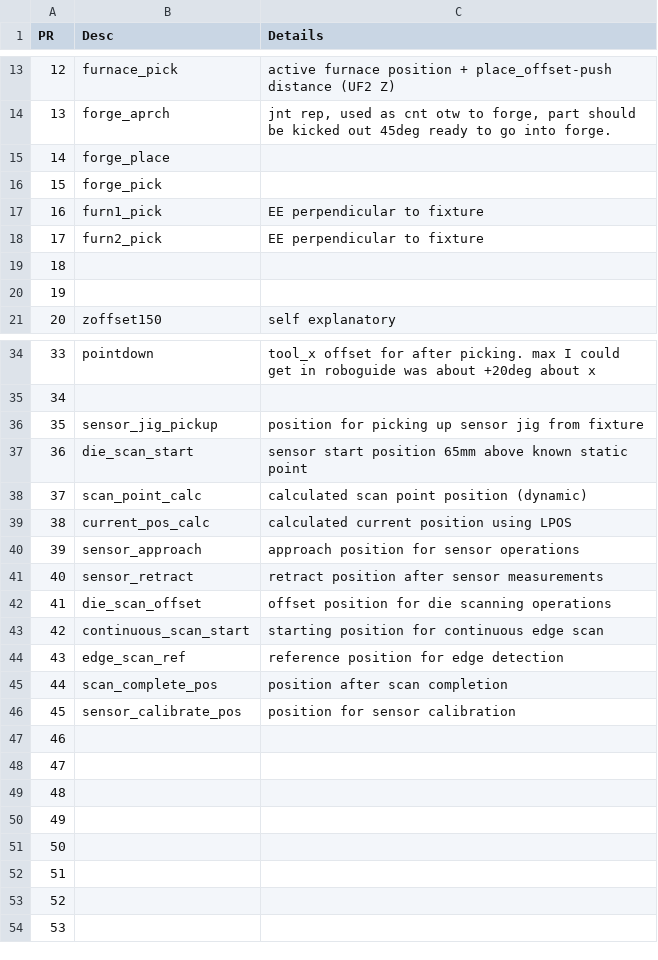
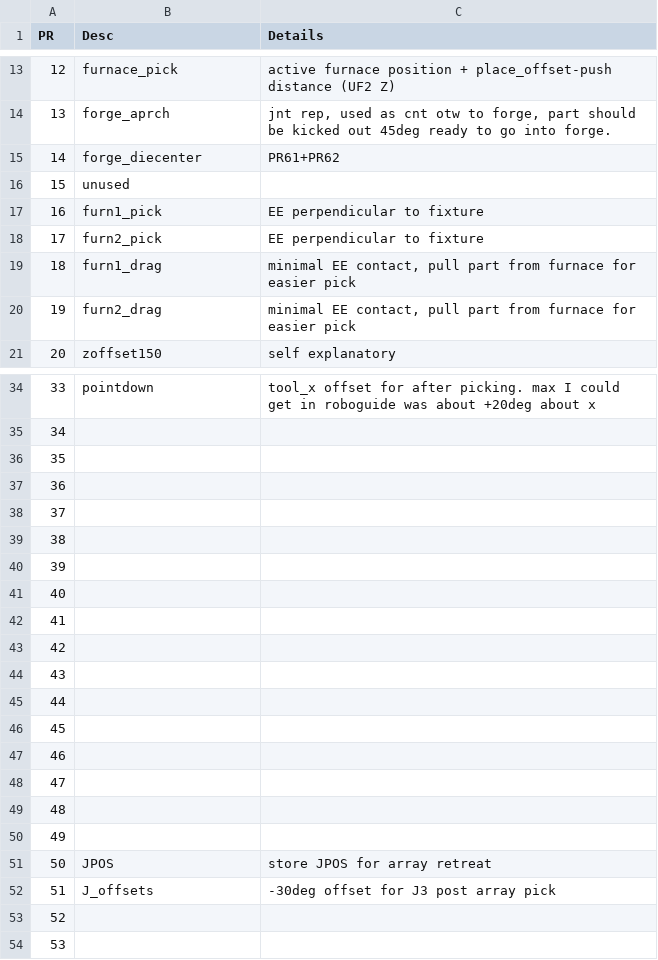
Before and after one commit to ttatum742/USA-Forge-Cell, a CSV file: registers_io/posregs.csv, drawn as a sheet; only a part is shown, gaps mark what is left out; the diff covers the shown part only.

Commit message:
Add PLC and EDS files, update Fanuc logic
Added new PLC configuration and data files for USA Robotic Forge Cell, including .adpro and .csv files, and a Fanuc EDS file. Updated CALC_POS.LS and INIT_VARS.LS logic for position and offset calculations, including changes to X/Y offset formulas and part grip calculation. Renamed registers_io/claude_changes.csv to registers_io/changes.csv and updated numregs.csv and posregs.csv.

```diff
--- a/registers_io/posregs.csv
+++ b/registers_io/posregs.csv
@@ -14,8 +14,8 @@
 13,forge_aprch,"jnt rep, used as cnt otw to forge, part should be kicked out 45deg ready to go into forge. "
-14,forge_place,
-15,forge_pick,
+14,forge_diecenter,PR61+PR62
+15,unused,
 16,furn1_pick,EE perpendicular to fixture
 17,furn2_pick,EE perpendicular to fixture
-18,,
-19,,
+18,furn1_drag,"minimal EE contact, pull part from furnace for easier pick"
+19,furn2_drag,"minimal EE contact, pull part from furnace for easier pick"
 20,zoffset150,self explanatory
@@ -35,13 +35,13 @@
 34,,
-35,sensor_jig_pickup,position for picking up sensor jig from fixture
-36,die_scan_start,sensor start position 65mm above known static point
-37,scan_point_calc,calculated scan point position (dynamic)
-38,current_pos_calc,calculated current position using LPOS
-39,sensor_approach,approach position for sensor operations
-40,sensor_retract,retract position after sensor measurements
-41,die_scan_offset,offset position for die scanning operations
-42,continuous_scan_start,starting position for continuous edge scan
-43,edge_scan_ref,reference position for edge detection
-44,scan_complete_pos,position after scan completion
-45,sensor_calibrate_pos,position for sensor calibration
+35,,
+36,,
+37,,
+38,,
+39,,
+40,,
+41,,
+42,,
+43,,
+44,,
+45,,
 46,,
@@ -50,4 +50,4 @@
 49,,
-50,,
-51,,
+50,JPOS,store JPOS for array retreat
+51,J_offsets,-30deg offset for J3 post array pick
 52,,
```
Also changed, not shown: 7 edited cells elsewhere in this file, registers_io/numregs.csv, 9 other files.
